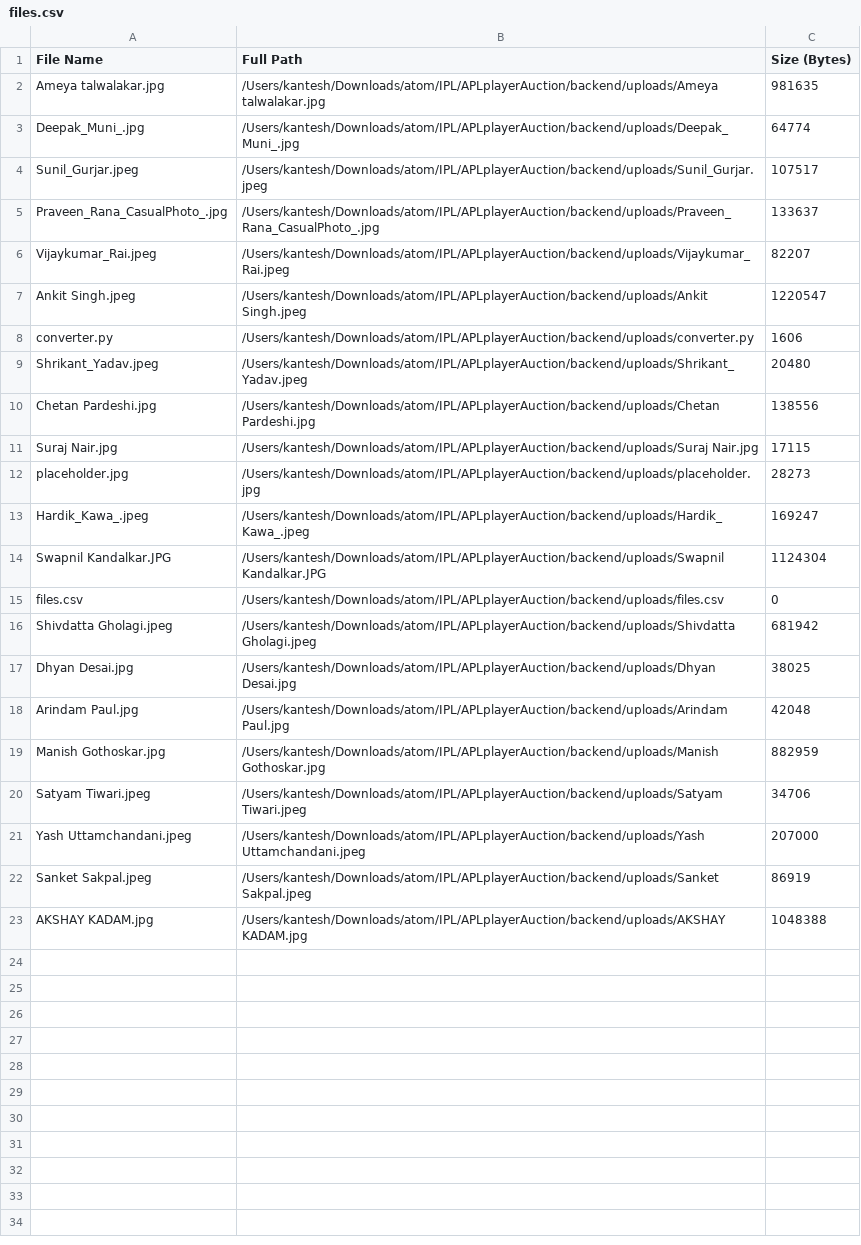
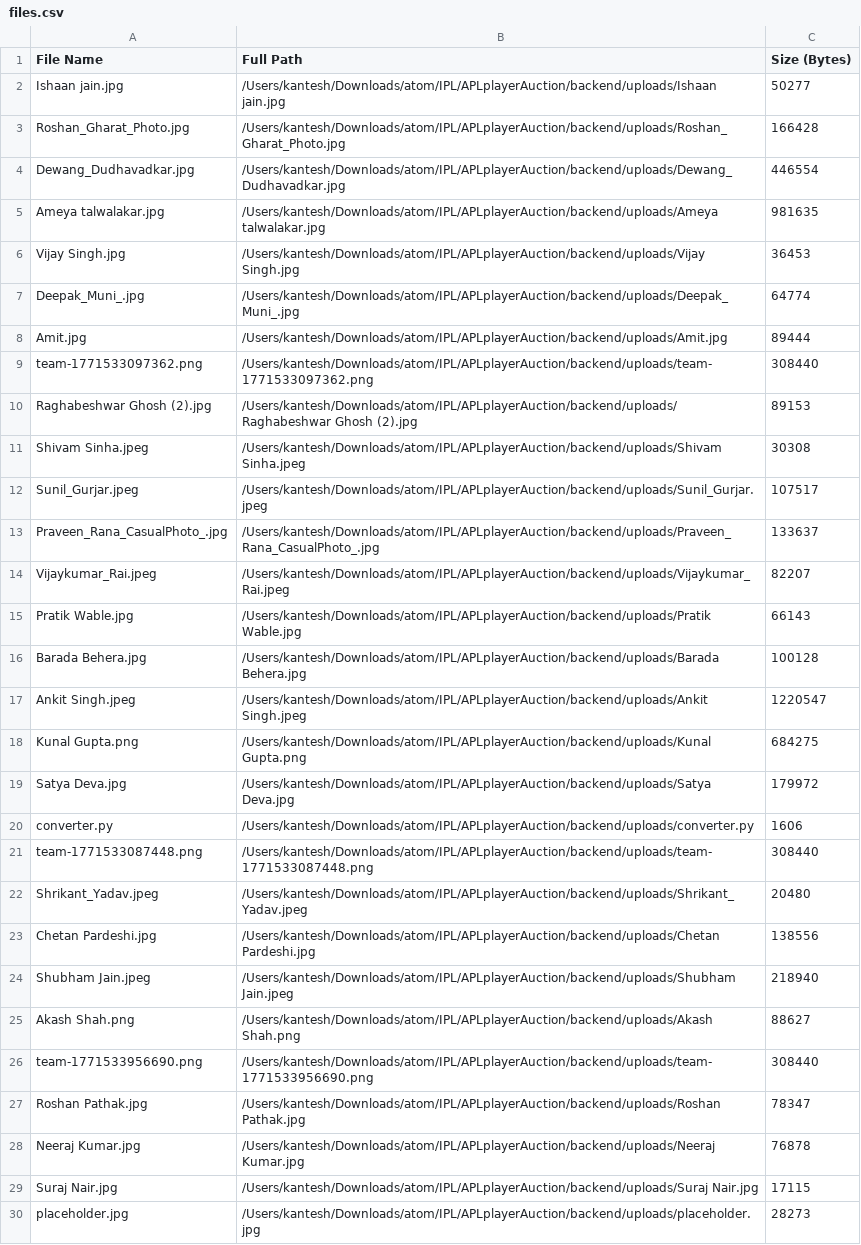
Before and after one commit to prathamesh-lohar/APLplayerAuction, a CSV file: backend/uploads/files.csv, drawn as a sheet; only a part is shown; the shorter side is filled out with more unchanged rows; the diff covers the shown part only.

```diff
--- a/backend/uploads/files.csv
+++ b/backend/uploads/files.csv
@@ -1,4 +1,12 @@
 File Name,Full Path,Size (Bytes)
+Ishaan jain.jpg,/Users/kantesh/Downloads/atom/IPL/APLplayerAuction/backend/uploads/Ishaan jain.jpg,50277
+Roshan_Gharat_Photo.jpg,/Users/kantesh/Downloads/atom/IPL/APLplayerAuction/backend/uploads/Roshan_Gharat_Photo.jpg,166428
+Dewang_Dudhavadkar.jpg,/Users/kantesh/Downloads/atom/IPL/APLplayerAuction/backend/uploads/Dewang_Dudhavadkar.jpg,446554
 Ameya talwalakar.jpg,/Users/kantesh/Downloads/atom/IPL/APLplayerAuction/backend/uploads/Ameya talwalakar.jpg,981635
+Vijay Singh.jpg,/Users/kantesh/Downloads/atom/IPL/APLplayerAuction/backend/uploads/Vijay Singh.jpg,36453
 Deepak_Muni_.jpg,/Users/kantesh/Downloads/atom/IPL/APLplayerAuction/backend/uploads/Deepak_Muni_.jpg,64774
+Amit.jpg,/Users/kantesh/Downloads/atom/IPL/APLplayerAuction/backend/uploads/Amit.jpg,89444
+team-1771533097362.png,/Users/kantesh/Downloads/atom/IPL/APLplayerAuction/backend/uploads/team-1771533097362.png,308440
+Raghabeshwar Ghosh (2).jpg,/Users/kantesh/Downloads/atom/IPL/APLplayerAuction/backend/uploads/Raghabeshwar Ghosh (2).jpg,89153
+Shivam Sinha.jpeg,/Users/kantesh/Downloads/atom/IPL/APLplayerAuction/backend/uploads/Shivam Sinha.jpeg,30308
 Sunil_Gurjar.jpeg,/Users/kantesh/Downloads/atom/IPL/APLplayerAuction/backend/uploads/Sunil_Gurjar.jpeg,107517
@@ -6,6 +14,16 @@ Praveen_Rana_CasualPhoto_.jpg,/Users/kantesh/Downloads/atom/IPL/APLplayerAuction
 Vijaykumar_Rai.jpeg,/Users/kantesh/Downloads/atom/IPL/APLplayerAuction/backend/uploads/Vijaykumar_Rai.jpeg,82207
+Pratik Wable.jpg,/Users/kantesh/Downloads/atom/IPL/APLplayerAuction/backend/uploads/Pratik Wable.jpg,66143
+Barada Behera.jpg,/Users/kantesh/Downloads/atom/IPL/APLplayerAuction/backend/uploads/Barada Behera.jpg,100128
 Ankit Singh.jpeg,/Users/kantesh/Downloads/atom/IPL/APLplayerAuction/backend/uploads/Ankit Singh.jpeg,1220547
+Kunal Gupta.png,/Users/kantesh/Downloads/atom/IPL/APLplayerAuction/backend/uploads/Kunal Gupta.png,684275
+Satya Deva.jpg,/Users/kantesh/Downloads/atom/IPL/APLplayerAuction/backend/uploads/Satya Deva.jpg,179972
 converter.py,/Users/kantesh/Downloads/atom/IPL/APLplayerAuction/backend/uploads/converter.py,1606
+team-1771533087448.png,/Users/kantesh/Downloads/atom/IPL/APLplayerAuction/backend/uploads/team-1771533087448.png,308440
 Shrikant_Yadav.jpeg,/Users/kantesh/Downloads/atom/IPL/APLplayerAuction/backend/uploads/Shrikant_Yadav.jpeg,20480
 Chetan Pardeshi.jpg,/Users/kantesh/Downloads/atom/IPL/APLplayerAuction/backend/uploads/Chetan Pardeshi.jpg,138556
+Shubham Jain.jpeg,/Users/kantesh/Downloads/atom/IPL/APLplayerAuction/backend/uploads/Shubham Jain.jpeg,218940
+Akash Shah.png,/Users/kantesh/Downloads/atom/IPL/APLplayerAuction/backend/uploads/Akash Shah.png,88627
+team-1771533956690.png,/Users/kantesh/Downloads/atom/IPL/APLplayerAuction/backend/uploads/team-1771533956690.png,308440
+Roshan Pathak.jpg,/Users/kantesh/Downloads/atom/IPL/APLplayerAuction/backend/uploads/Roshan Pathak.jpg,78347
+Neeraj Kumar.jpg,/Users/kantesh/Downloads/atom/IPL/APLplayerAuction/backend/uploads/Neeraj Kumar.jpg,76878
 Suraj Nair.jpg,/Users/kantesh/Downloads/atom/IPL/APLplayerAuction/backend/uploads/Suraj Nair.jpg,17115
```
Also changed, not shown: 19 added rows elsewhere in this file.
